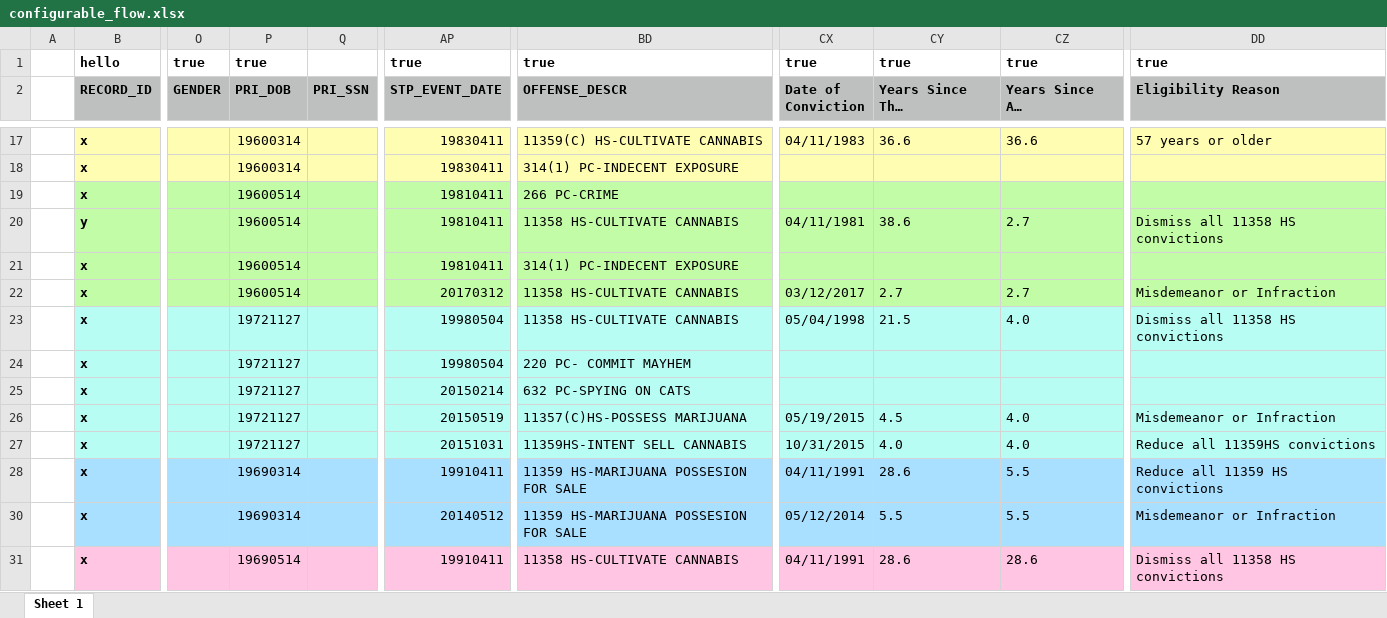
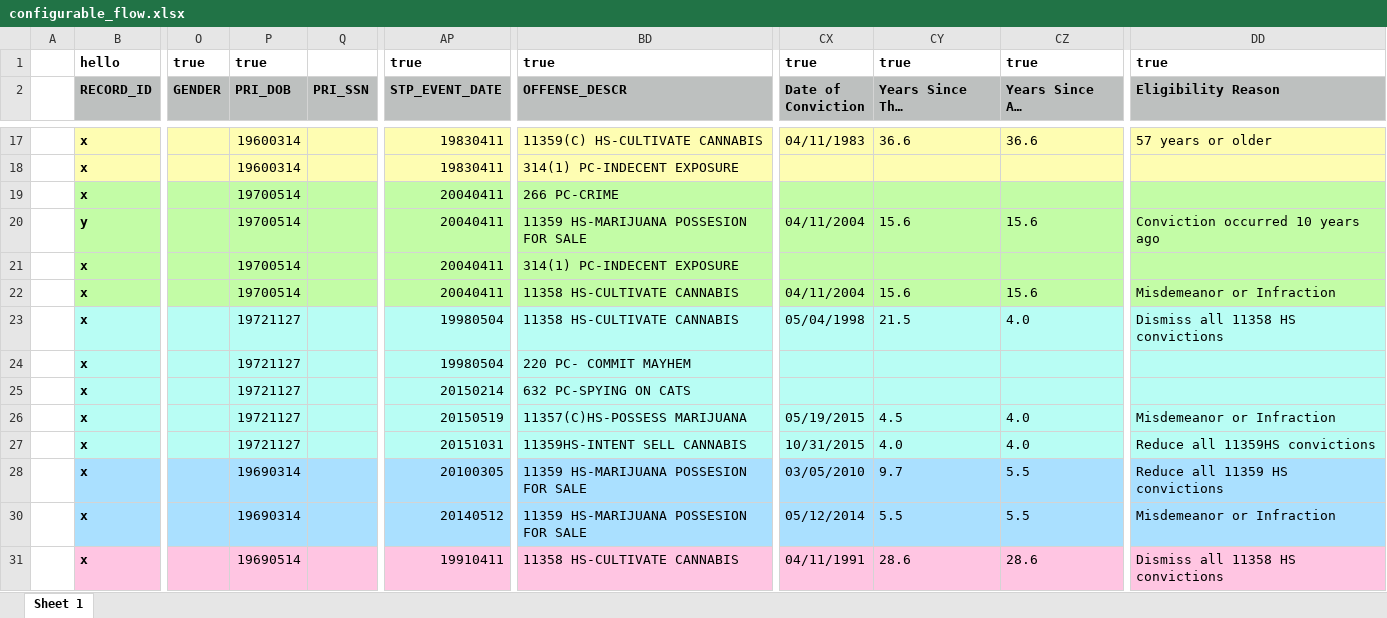
Before and after one commit to codeforamerica/gogen_pilots, an Excel workbook: test_fixtures/configurable_flow.xlsx, sheet Sheet 1, drawn as a sheet; only a part is shown, gaps mark what is left out; long unchanged cells end in …; values as stored, in another font and other column widths than the file's, no borders; the diff names each change by its address in the sheet, - before the commit and + after, or states it on an @@ line.

Commit message:
Dismiss convictions older than yearsSinceConvictionThreshold
[#166587954]

```diff
--- a/test_fixtures/configurable_flow.xlsx (sheet Sheet 1)
+++ b/test_fixtures/configurable_flow.xlsx (sheet Sheet 1)
-P19:P22 (PRI_DOB): 19600514
+P19:P22 (PRI_DOB): 19700514
-AP19:AP21 (STP_EVENT_DATE): 19810411
+AP19:AP21 (STP_EVENT_DATE): 20040411
-BD20 (OFFENSE_DESCR): 11358 HS-CULTIVATE CANNABIS
+BD20 (OFFENSE_DESCR): 11359 HS-MARIJUANA POSSESION FOR SALE
-CX20 (Date of Conviction): 04/11/1981
+CX20 (Date of Conviction): 04/11/2004
-CY20 (Years Since This Conviction): 38.6
+CY20 (Years Since This Conviction): 15.6
-CZ20 (Years Since Any Conviction): 2.7
+CZ20 (Years Since Any Conviction): 15.6
-DD20 (Eligibility Reason): Dismiss all 11358 HS convictions
+DD20 (Eligibility Reason): Conviction occurred 10 years ago
-AP22 (STP_EVENT_DATE): 20170312
+AP22 (STP_EVENT_DATE): 20040411
-CX22 (Date of Conviction): 03/12/2017
+CX22 (Date of Conviction): 04/11/2004
-CY22 (Years Since This Conviction): 2.7
+CY22 (Years Since This Conviction): 15.6
-CZ22 (Years Since Any Conviction): 2.7
+CZ22 (Years Since Any Conviction): 15.6
-AP28 (STP_EVENT_DATE): 19910411
+AP28 (STP_EVENT_DATE): 20100305
-CX28 (Date of Conviction): 04/11/1991
+CX28 (Date of Conviction): 03/05/2010
-CY28 (Years Since This Conviction): 28.6
+CY28 (Years Since This Conviction): 9.7
```
Also changed, not shown: 7 other files.
